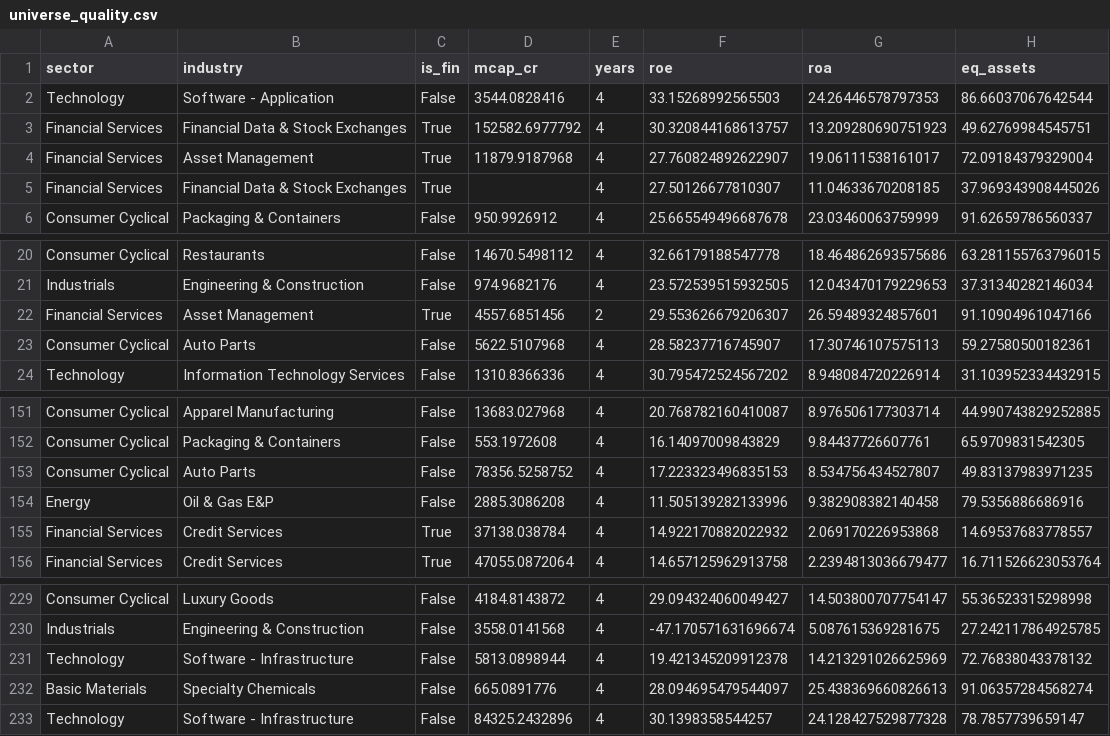
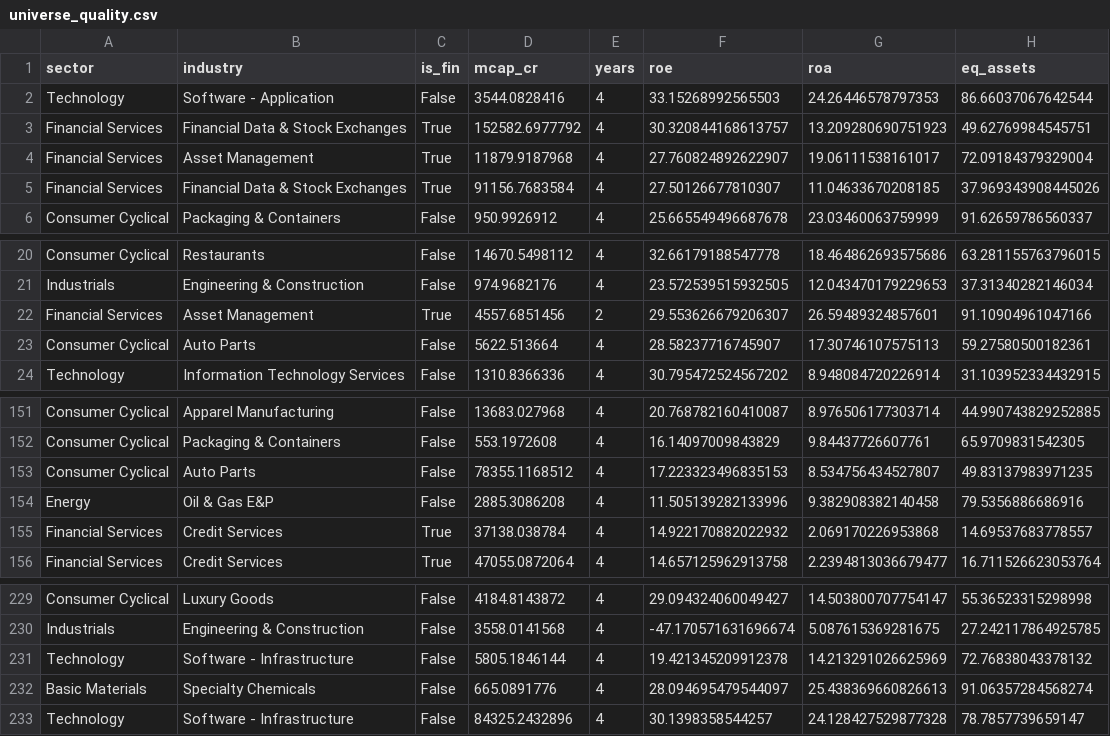
Before and after one commit to iResearch27/stockscreener, a CSV file: results/universe_quality.csv, drawn as a sheet; only a part is shown, gaps mark what is left out; the diff names each change by its address in the sheet, - before the commit and + after, or states it on an @@ line.

```diff
--- a/results/universe_quality.csv
+++ b/results/universe_quality.csv
-D5 (mcap_cr): (empty)
+D5 (mcap_cr): 91156.7683584
-D23 (mcap_cr): 5622.5107968
+D23 (mcap_cr): 5622.513664
-D153 (mcap_cr): 78356.5258752
+D153 (mcap_cr): 78355.1168512
-D231 (mcap_cr): 5813.0898944
+D231 (mcap_cr): 5805.1846144
```
Also changed, not shown: results/universe_valuation.csv.
